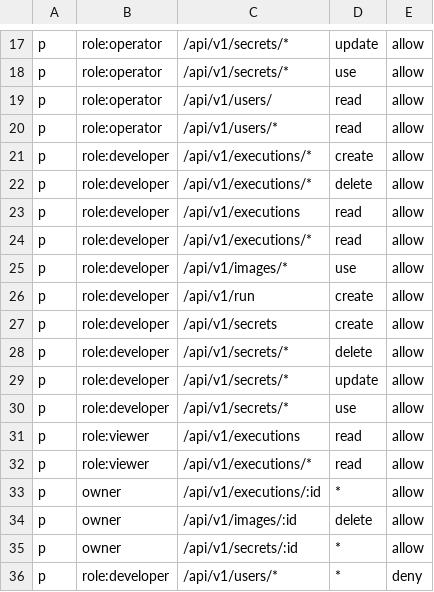
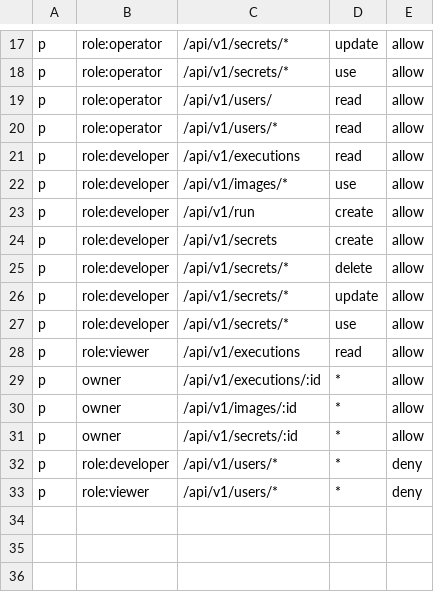
Before and after one commit to runvoy/runvoy, a CSV file: internal/auth/authorization/casbin/policy.csv, drawn as a sheet; only a part is shown, gaps mark what is left out; the shorter side is filled out with more unchanged rows.

```diff
--- a/internal/auth/authorization/casbin/policy.csv
+++ b/internal/auth/authorization/casbin/policy.csv
@@ -20,6 +20,3 @@ p, role:operator, /api/v1/users/, read, allow
 p, role:operator, /api/v1/users/*, read, allow
-p, role:developer, /api/v1/executions/*, create, allow
-p, role:developer, /api/v1/executions/*, delete, allow
 p, role:developer, /api/v1/executions, read, allow
-p, role:developer, /api/v1/executions/*, read, allow
 p, role:developer, /api/v1/images/*, use, allow
@@ -31,5 +28,4 @@ p, role:developer, /api/v1/secrets/*, use, allow
 p, role:viewer, /api/v1/executions, read, allow
-p, role:viewer, /api/v1/executions/*, read, allow
 p, owner, /api/v1/executions/:id, *, allow
-p, owner, /api/v1/images/:id, delete, allow
+p, owner, /api/v1/images/:id, *, allow
 p, owner, /api/v1/secrets/:id, *, allow
```
Also changed, not shown: 1 other file.
